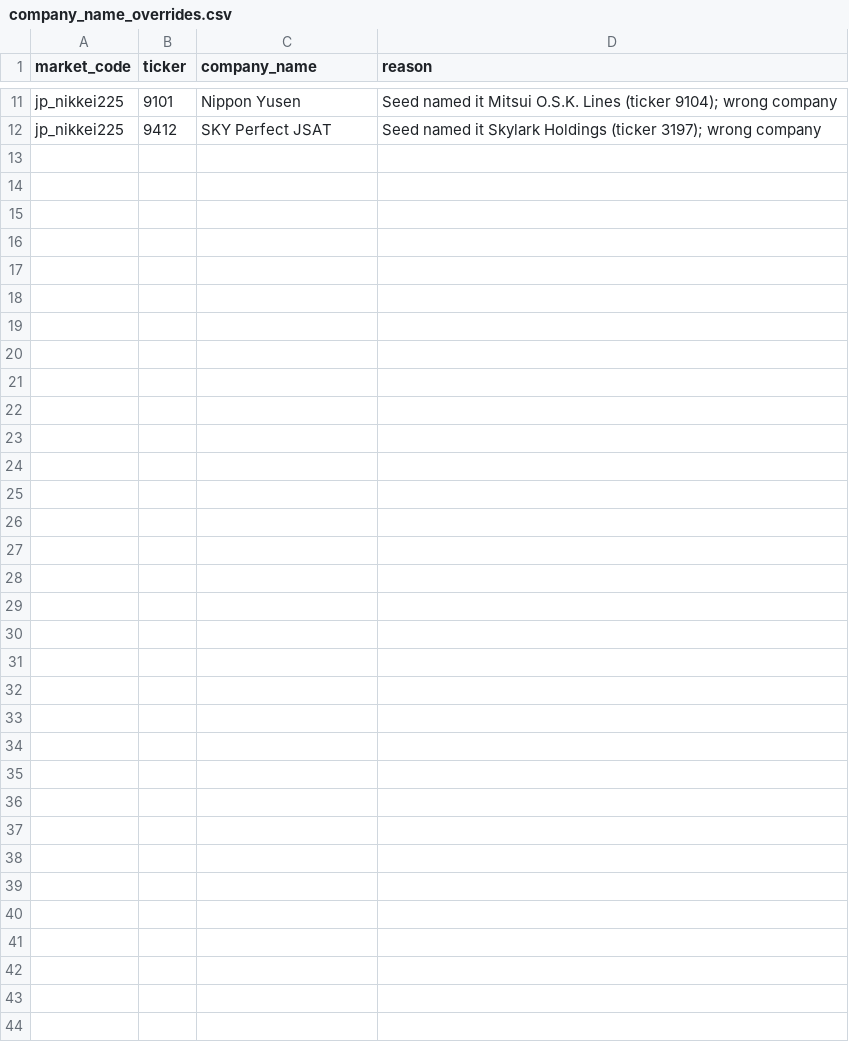
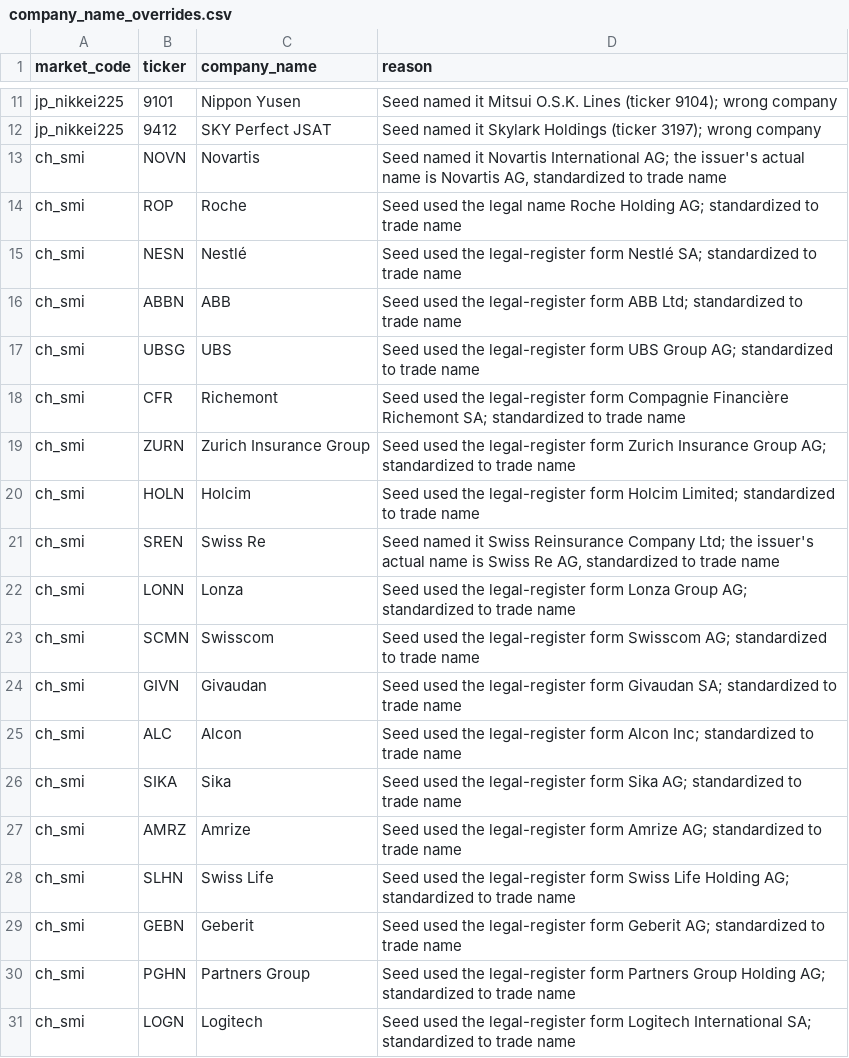
Before and after one commit to ramialfahham/stock-explorer-app, a CSV file: dbt_analytics/seeds/company_name_overrides.csv, drawn as a sheet; only a part is shown, gaps mark what is left out.

Commit message:
fix(dbt): correct the SMI legal-name register via seed override
Adds nineteen ch_smi rows to the existing company_name_overrides seed
(built for the Nikkei fix), replacing legal-register Swiss company names
with owner-approved trade names. Two of the nineteen (Novartis, Swiss Re)
were also factually wrong, not just formal. KNIN is excluded: its seed
name is already a trade name. No dbt model, schema, or SQL change; the
override mechanism already generalizes across markets.

```diff
--- a/dbt_analytics/seeds/company_name_overrides.csv
+++ b/dbt_analytics/seeds/company_name_overrides.csv
@@ -12 +12,20 @@ jp_nikkei225,9101,Nippon Yusen,"Seed named it Mitsui O.S.K. Lines (ticker 9104);
 jp_nikkei225,9412,SKY Perfect JSAT,"Seed named it Skylark Holdings (ticker 3197); wrong company"
+ch_smi,NOVN,Novartis,"Seed named it Novartis International AG; the issuer's actual name is Novartis AG, standardized to trade name"
+ch_smi,ROP,Roche,"Seed used the legal name Roche Holding AG; standardized to trade name"
+ch_smi,NESN,Nestlé,"Seed used the legal-register form Nestlé SA; standardized to trade name"
+ch_smi,ABBN,ABB,"Seed used the legal-register form ABB Ltd; standardized to trade name"
+ch_smi,UBSG,UBS,"Seed used the legal-register form UBS Group AG; standardized to trade name"
+ch_smi,CFR,Richemont,"Seed used the legal-register form Compagnie Financière Richemont SA; standardized to trade name"
+ch_smi,ZURN,Zurich Insurance Group,"Seed used the legal-register form Zurich Insurance Group AG; standardized to trade name"
+ch_smi,HOLN,Holcim,"Seed used the legal-register form Holcim Limited; standardized to trade name"
+ch_smi,SREN,Swiss Re,"Seed named it Swiss Reinsurance Company Ltd; the issuer's actual name is Swiss Re AG, standardized to trade name"
+ch_smi,LONN,Lonza,"Seed used the legal-register form Lonza Group AG; standardized to trade name"
+ch_smi,SCMN,Swisscom,"Seed used the legal-register form Swisscom AG; standardized to trade name"
+ch_smi,GIVN,Givaudan,"Seed used the legal-register form Givaudan SA; standardized to trade name"
+ch_smi,ALC,Alcon,"Seed used the legal-register form Alcon Inc; standardized to trade name"
+ch_smi,SIKA,Sika,"Seed used the legal-register form Sika AG; standardized to trade name"
+ch_smi,AMRZ,Amrize,"Seed used the legal-register form Amrize AG; standardized to trade name"
+ch_smi,SLHN,Swiss Life,"Seed used the legal-register form Swiss Life Holding AG; standardized to trade name"
+ch_smi,GEBN,Geberit,"Seed used the legal-register form Geberit AG; standardized to trade name"
+ch_smi,PGHN,Partners Group,"Seed used the legal-register form Partners Group Holding AG; standardized to trade name"
+ch_smi,LOGN,Logitech,"Seed used the legal-register form Logitech International SA; standardized to trade name"
```
Also changed, not shown: 4 other files.
